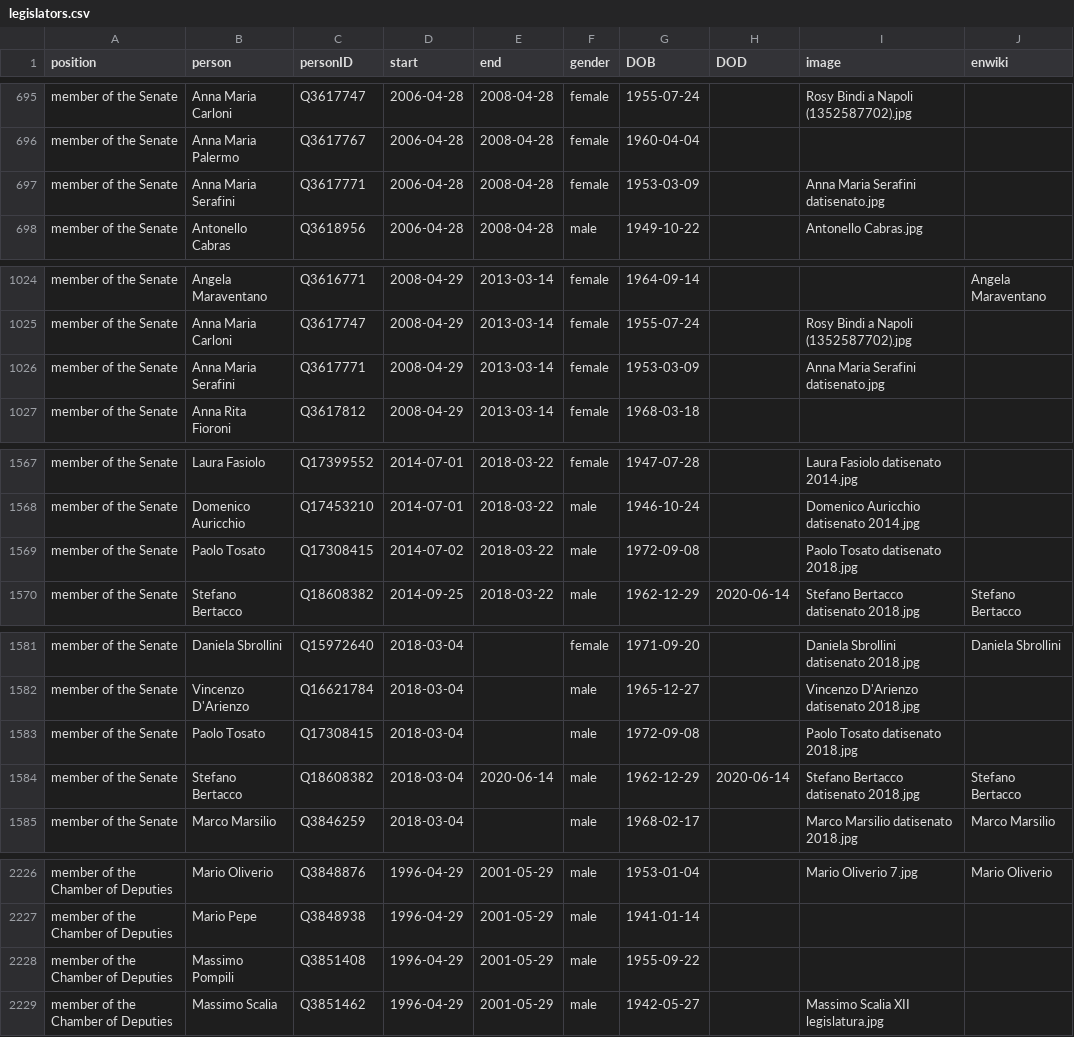
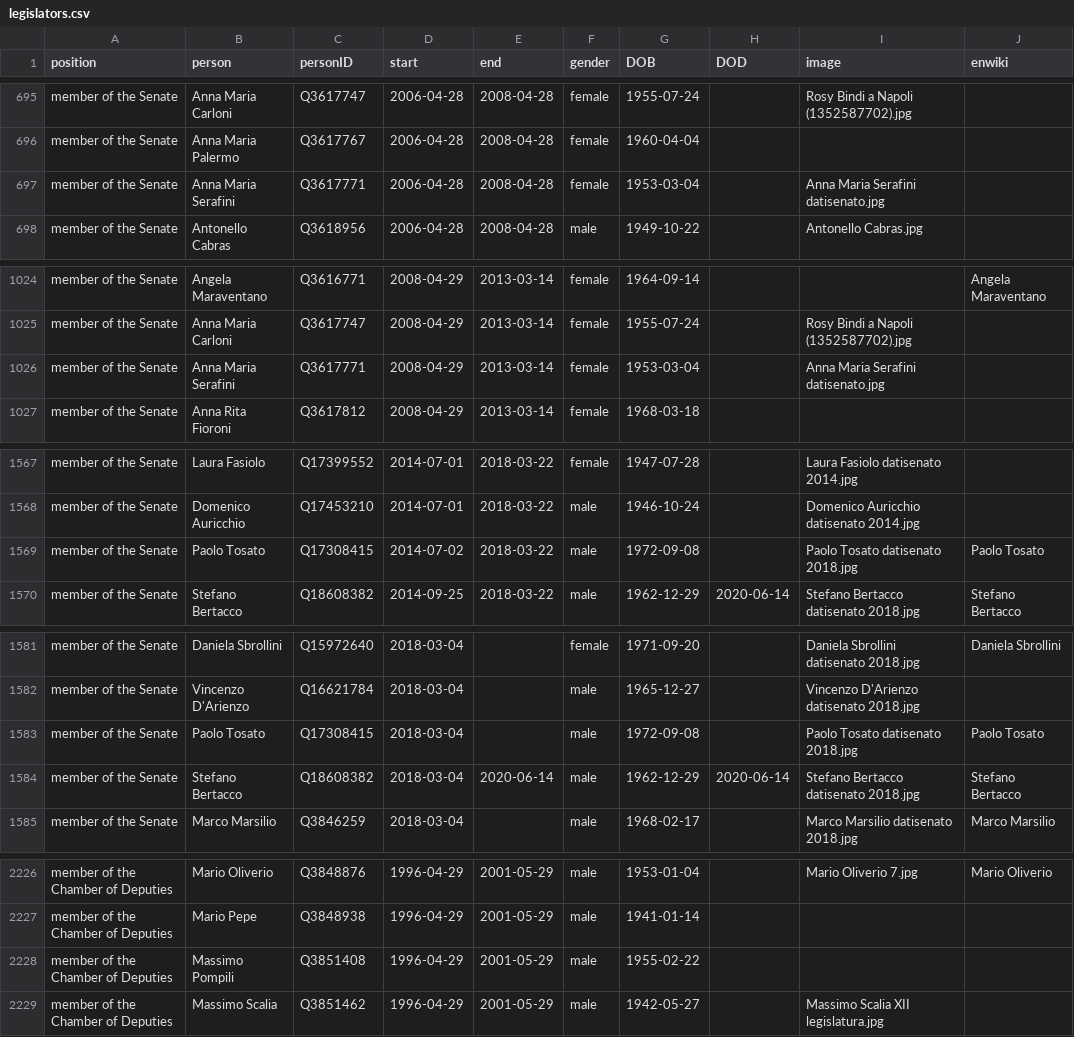
Before and after one commit to every-politician-scrapers/italy-ministers, a CSV file: html/legislators.csv, drawn as a sheet; only a part is shown, gaps mark what is left out; the diff covers the shown part only.

Commit message:
PCB update

```diff
--- a/html/legislators.csv
+++ b/html/legislators.csv
@@ -696,3 +696,3 @@ member of the Senate,Anna Maria Carloni,Q3617747,2006-04-28,2008-04-28,female,19
 member of the Senate,Anna Maria Palermo,Q3617767,2006-04-28,2008-04-28,female,1960-04-04,,,
-member of the Senate,Anna Maria Serafini,Q3617771,2006-04-28,2008-04-28,female,1953-03-09,,Anna Maria Serafini datisenato.jpg,
+member of the Senate,Anna Maria Serafini,Q3617771,2006-04-28,2008-04-28,female,1953-03-04,,Anna Maria Serafini datisenato.jpg,
 member of the Senate,Antonello Cabras,Q3618956,2006-04-28,2008-04-28,male,1949-10-22,,Antonello Cabras.jpg,
@@ -1025,3 +1025,3 @@ member of the Senate,Angela Maraventano,Q3616771,2008-04-29,2013-03-14,female,19
 member of the Senate,Anna Maria Carloni,Q3617747,2008-04-29,2013-03-14,female,1955-07-24,,Rosy Bindi a Napoli (1352587702).jpg,
-member of the Senate,Anna Maria Serafini,Q3617771,2008-04-29,2013-03-14,female,1953-03-09,,Anna Maria Serafini datisenato.jpg,
+member of the Senate,Anna Maria Serafini,Q3617771,2008-04-29,2013-03-14,female,1953-03-04,,Anna Maria Serafini datisenato.jpg,
 member of the Senate,Anna Rita Fioroni,Q3617812,2008-04-29,2013-03-14,female,1968-03-18,,,
@@ -1568,3 +1568,3 @@ member of the Senate,Laura Fasiolo,Q17399552,2014-07-01,2018-03-22,female,1947-0
 member of the Senate,Domenico Auricchio,Q17453210,2014-07-01,2018-03-22,male,1946-10-24,,Domenico Auricchio datisenato 2014.jpg,
-member of the Senate,Paolo Tosato,Q17308415,2014-07-02,2018-03-22,male,1972-09-08,,Paolo Tosato datisenato 2018.jpg,
+member of the Senate,Paolo Tosato,Q17308415,2014-07-02,2018-03-22,male,1972-09-08,,Paolo Tosato datisenato 2018.jpg,Paolo Tosato
 member of the Senate,Stefano Bertacco,Q18608382,2014-09-25,2018-03-22,male,1962-12-29,2020-06-14,Stefano Bertacco datisenato 2018.jpg,Stefano Bertacco
@@ -1582,3 +1582,3 @@ member of the Senate,Daniela Sbrollini,Q15972640,2018-03-04,,female,1971-09-20,,
 member of the Senate,Vincenzo D'Arienzo,Q16621784,2018-03-04,,male,1965-12-27,,Vincenzo D'Arienzo datisenato 2018.jpg,
-member of the Senate,Paolo Tosato,Q17308415,2018-03-04,,male,1972-09-08,,Paolo Tosato datisenato 2018.jpg,
+member of the Senate,Paolo Tosato,Q17308415,2018-03-04,,male,1972-09-08,,Paolo Tosato datisenato 2018.jpg,Paolo Tosato
 member of the Senate,Stefano Bertacco,Q18608382,2018-03-04,2020-06-14,male,1962-12-29,2020-06-14,Stefano Bertacco datisenato 2018.jpg,Stefano Bertacco
@@ -2227,3 +2227,3 @@ member of the Chamber of Deputies,Mario Oliverio,Q3848876,1996-04-29,2001-05-29,
 member of the Chamber of Deputies,Mario Pepe,Q3848938,1996-04-29,2001-05-29,male,1941-01-14,,,
-member of the Chamber of Deputies,Massimo Pompili,Q3851408,1996-04-29,2001-05-29,male,1955-09-22,,,
+member of the Chamber of Deputies,Massimo Pompili,Q3851408,1996-04-29,2001-05-29,male,1955-02-22,,,
 member of the Chamber of Deputies,Massimo Scalia,Q3851462,1996-04-29,2001-05-29,male,1942-05-27,,Massimo Scalia XII legislatura.jpg,
```
Also changed, not shown: 4 edited cells elsewhere in this file.
